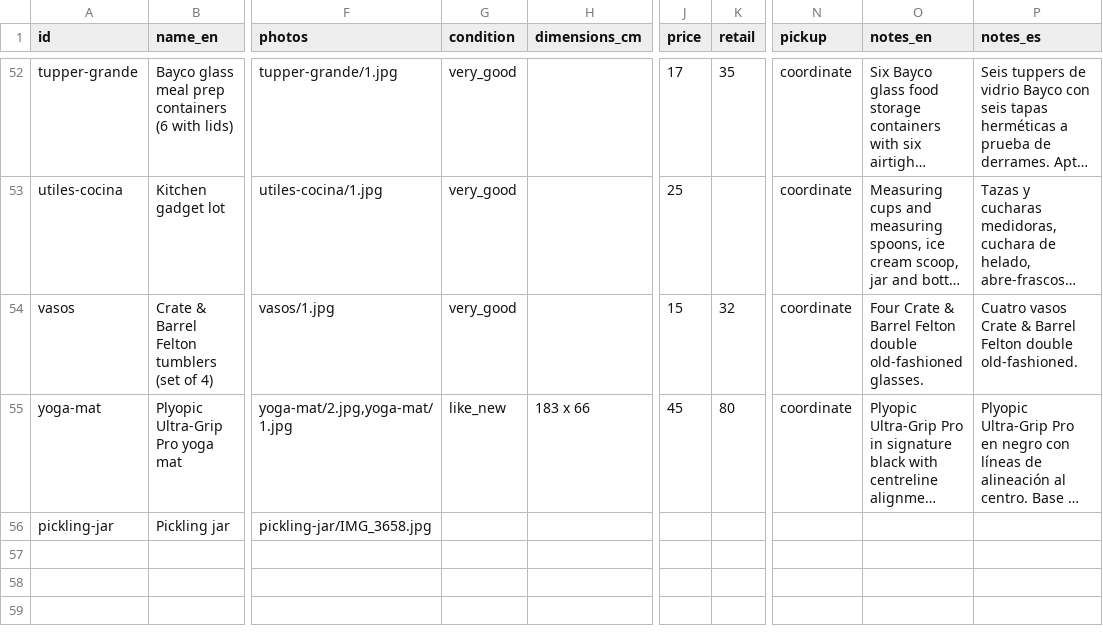
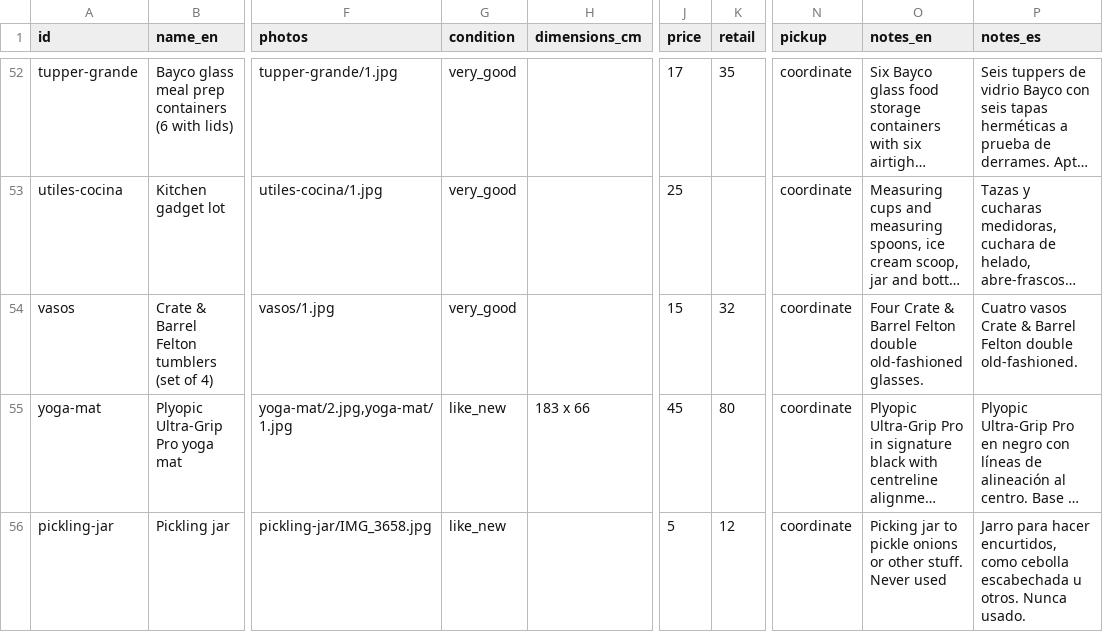
Before and after one commit to rhanuch/venta, a CSV file: catalog.csv, drawn as a sheet; only a part is shown, gaps mark what is left out; long unchanged cells end in …; the diff names each change by its address in the sheet, - before the commit and + after, or states it on an @@ line.

```diff
--- a/catalog.csv
+++ b/catalog.csv
-G56 (condition): (empty)
+G56 (condition): like_new
-J56 (price): (empty)
+J56 (price): 5
-K56 (retail): (empty)
+K56 (retail): 12
-N56 (pickup): (empty)
+N56 (pickup): coordinate
-O56 (notes_en): (empty)
+O56 (notes_en): Picking jar to pickle onions or other stuff. Never used
-P56 (notes_es): (empty)
+P56 (notes_es): Jarro para hacer encurtidos, como cebolla escabechada u otros. Nunca usado.
```
Also changed, not shown: docs/catalog.csv, 8 other files.
